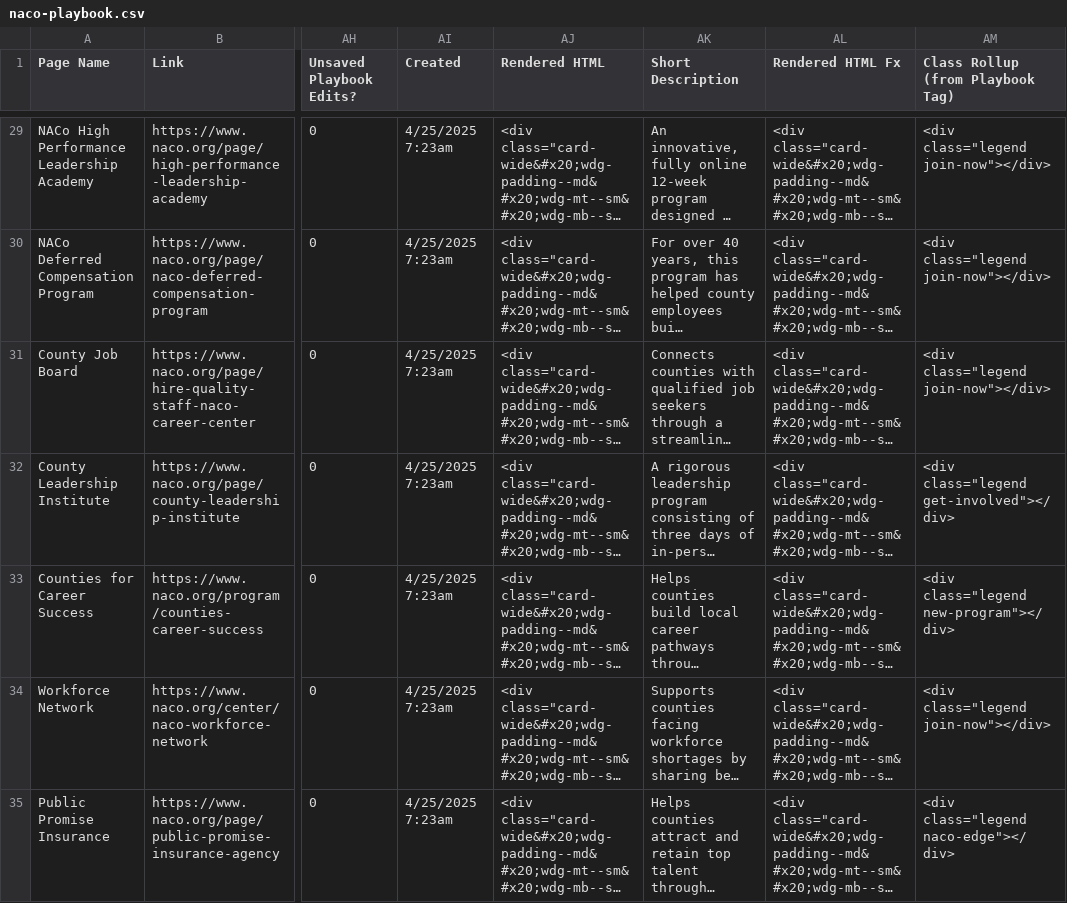
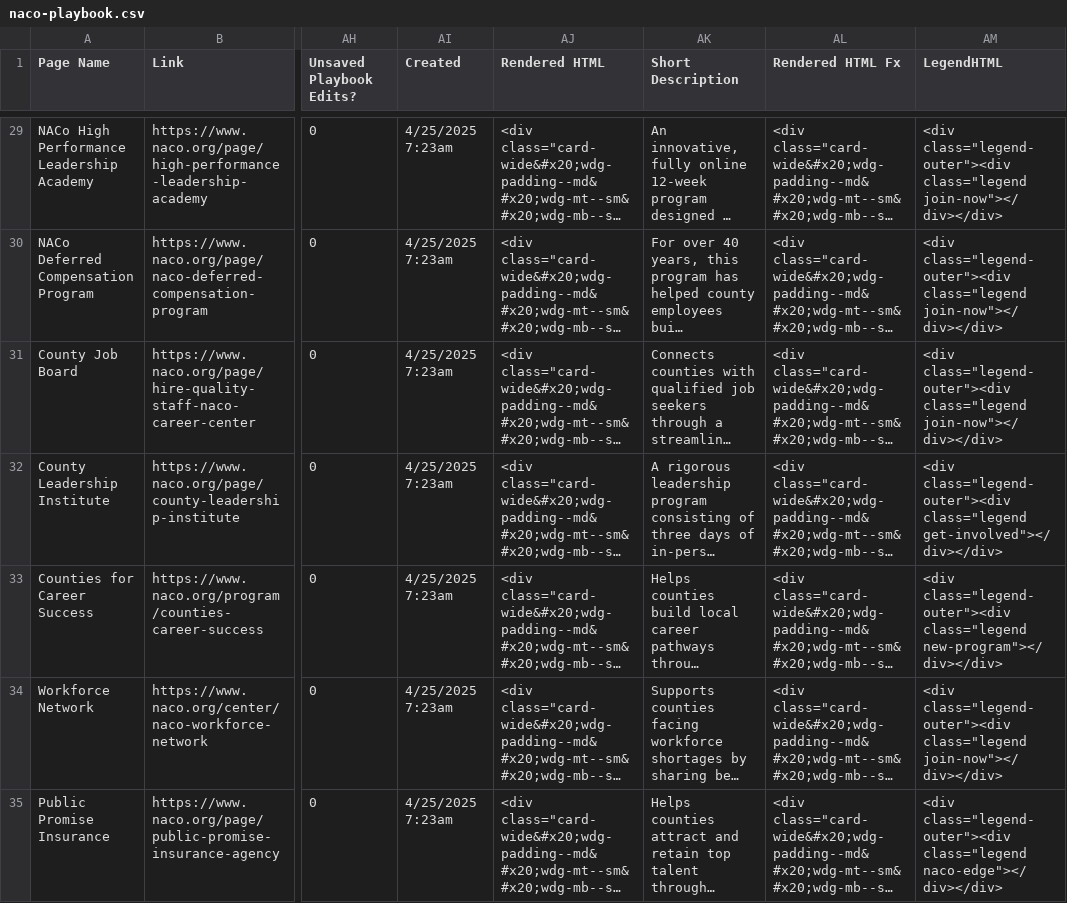
Before and after one commit to NACoDigTeam/naco-tables, a CSV file: naco-playbook.csv, drawn as a sheet; only a part is shown, gaps mark what is left out; long unchanged cells end in …; the diff covers the shown part only; the diff names each change by its address in the sheet, - before the commit and + after, or states it on an @@ line.

```diff
--- a/naco-playbook.csv
+++ b/naco-playbook.csv
-AM1: Class Rollup (from Playbook Tag)
+AM1: LegendHTML
-AM29:AM31 (LegendHTML): <div class="legend join-now"></div>
+AM29:AM31 (LegendHTML): <div class="legend-outer"><div class="legend join-now"></div></div>
-AM32 (LegendHTML): <div class="legend get-involved"></div>
+AM32 (LegendHTML): <div class="legend-outer"><div class="legend get-involved"></div></div>
-AM33 (LegendHTML): <div class="legend new-program"></div>
+AM33 (LegendHTML): <div class="legend-outer"><div class="legend new-program"></div></div>
-AM34 (LegendHTML): <div class="legend join-now"></div>
+AM34 (LegendHTML): <div class="legend-outer"><div class="legend join-now"></div></div>
-AM35 (LegendHTML): <div class="legend naco-edge"></div>
+AM35 (LegendHTML): <div class="legend-outer"><div class="legend naco-edge"></div></div>
```
Also changed, not shown: 50 edited cells elsewhere in this file.
